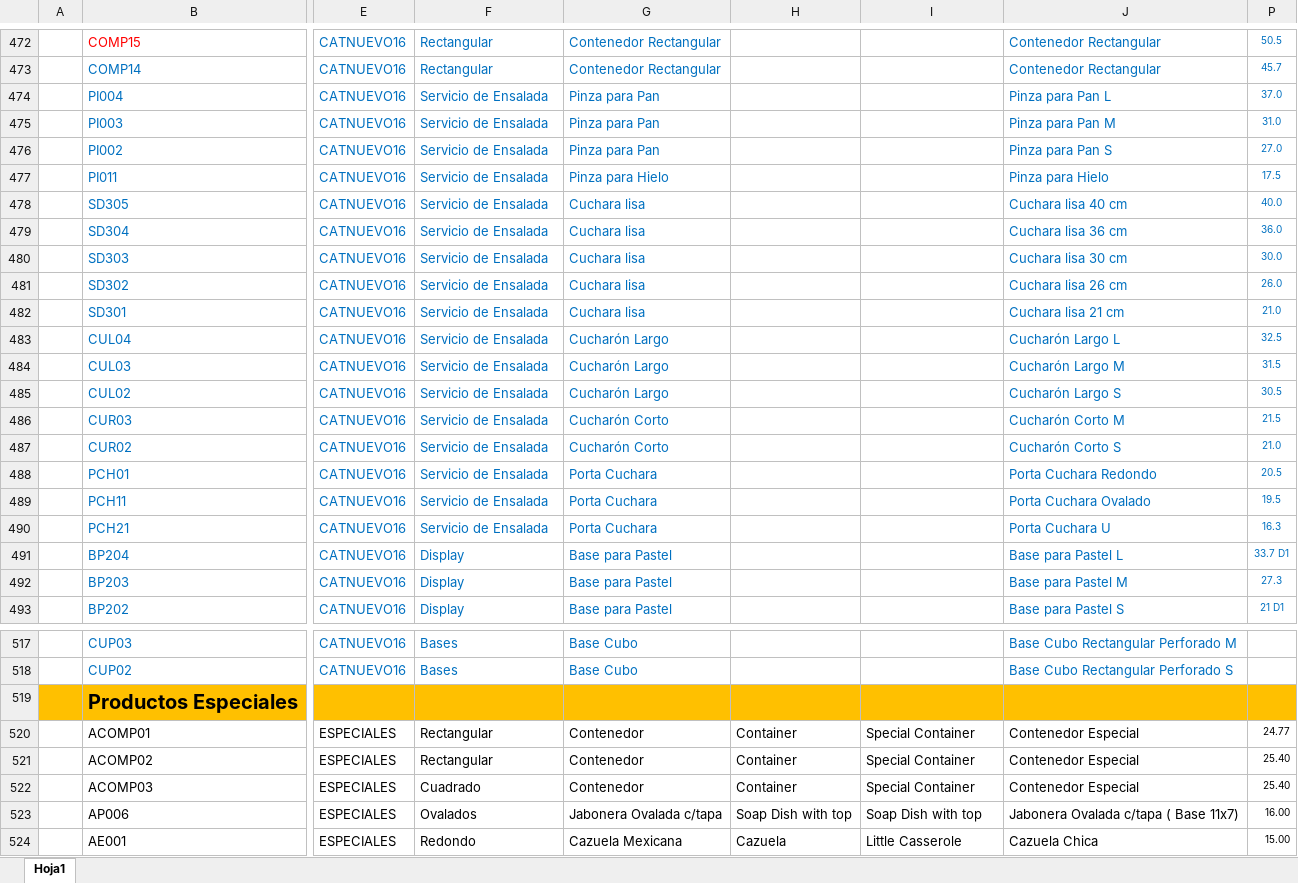
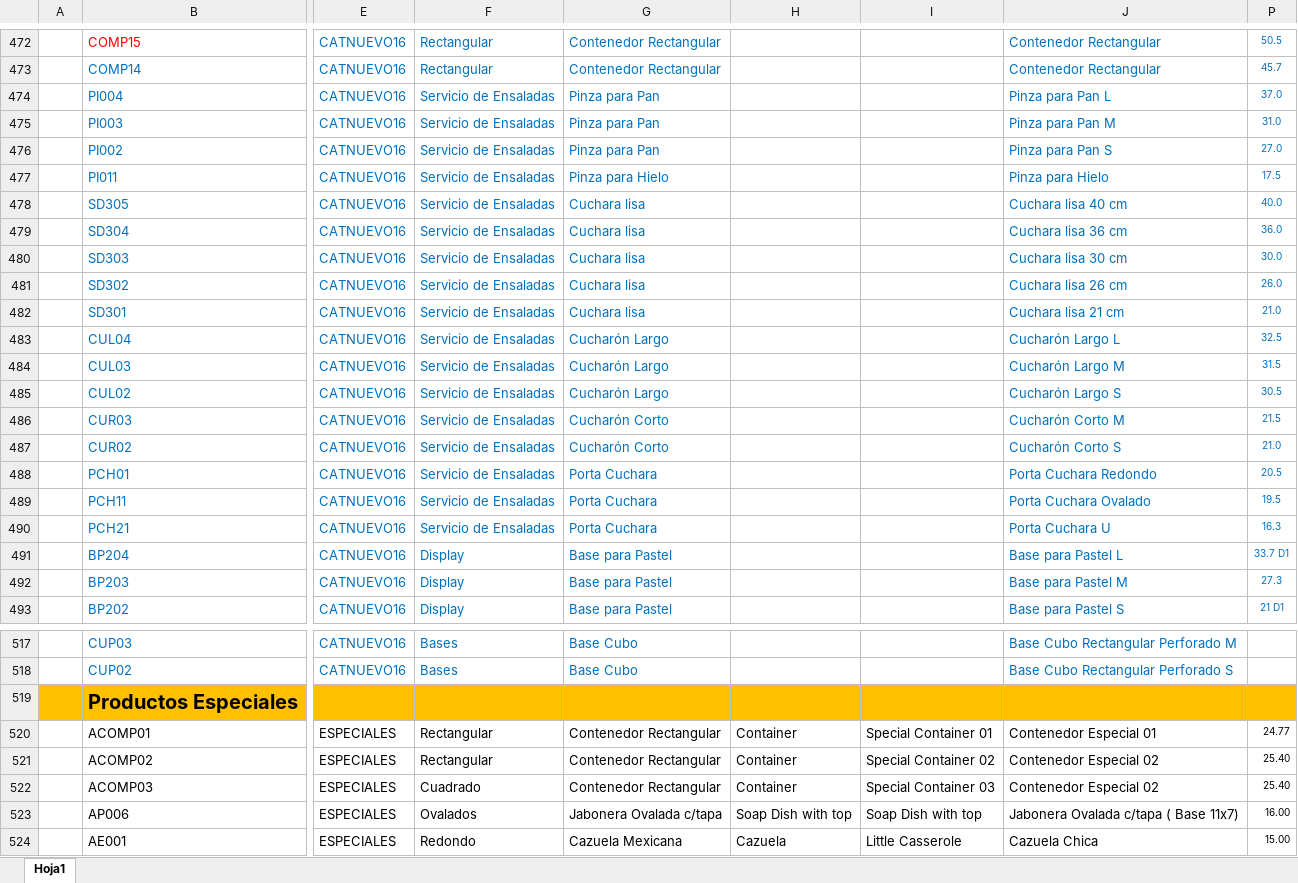
Before and after one commit to lakang7/bugambilia, an Excel workbook: recursos/listadeprecios/MASTER Lista Sistema Lak.xlsx, sheet Hoja1, drawn as a sheet; only a part is shown, gaps mark what is left out; values as stored, in another font and other column widths than the file's, no borders; the diff names each change by its address in the sheet, - before the commit and + after, or states it on an @@ line.

```diff
--- a/recursos/listadeprecios/MASTER Lista Sistema Lak.xlsx (sheet Hoja1)
+++ b/recursos/listadeprecios/MASTER Lista Sistema Lak.xlsx (sheet Hoja1)
-F474:F490: Servicio de Ensalada
+F474:F490: Servicio de Ensaladas
-G520:G522: Contenedor
+G520:G522: Contenedor Rectangular
-I520: Special Container
+I520: Special Container 01
-J520: Contenedor Especial
+J520: Contenedor Especial 01
-I521: Special Container
+I521: Special Container 02
-J521:J522: Contenedor Especial
+J521:J522: Contenedor Especial 02
-I522: Special Container
+I522: Special Container 03
```
Also changed, not shown: 8 other files.
